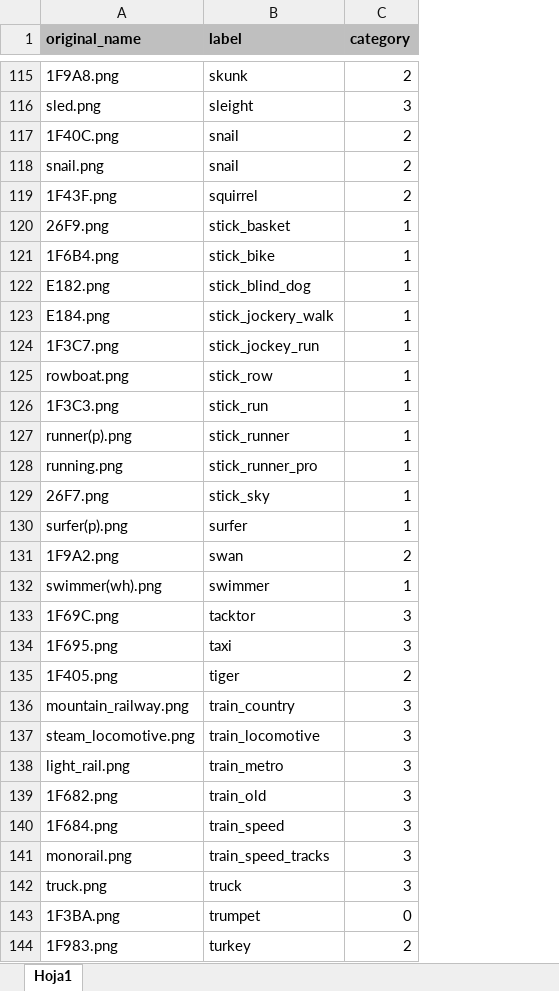
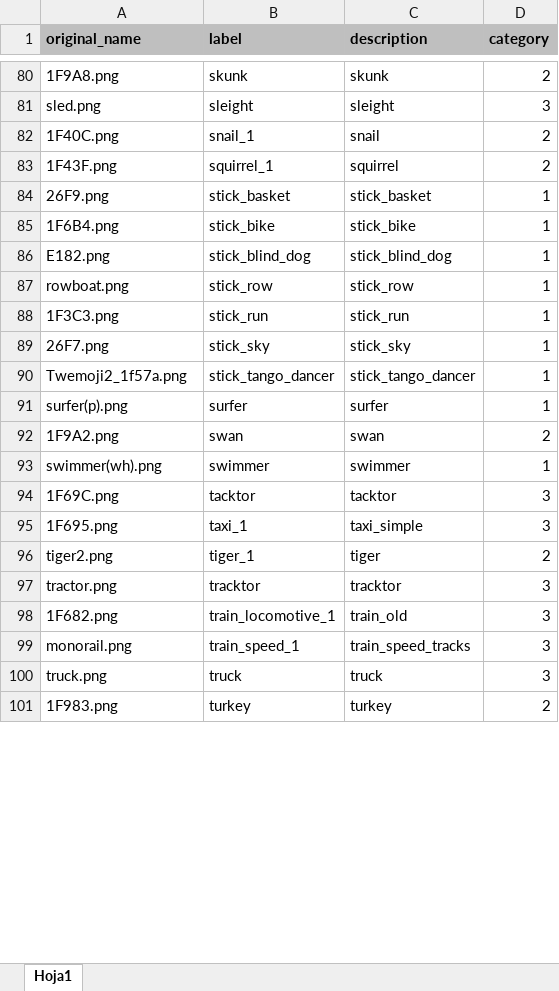
Before and after one commit to ortiztud/antiem, an Excel workbook: code/condition_files/stim_info.xlsx, sheet Hoja1, drawn as a sheet; only a part is shown, gaps mark what is left out; values as stored, in another font and other column widths than the file's, no borders; removed rows and columns are numbered as before the commit, all else as after; the diff covers the shown part only; the diff names each change by its address in the sheet, - before the commit and + after, or states it on an @@ line.

```diff
--- a/code/condition_files/stim_info.xlsx (sheet Hoja1)
+++ b/code/condition_files/stim_info.xlsx (sheet Hoja1)
+column C (description), rows 80-89: skunk | sleight | snail | squirrel | stick_basket | stick_bike | stick_blind_dog | stick_row | stick_run | stick_sky; rows 91-96: surfer | swan | swimmer | tacktor | taxi_simple | tiger; rows 98-101: train_old | train_speed_tracks | truck | turkey
-B82 (label): snail
+B82 (label): snail_1
-row 118: snail.png | snail | 2
-B83 (label): squirrel
+B83 (label): squirrel_1
-row 123: E184.png | stick_jockery_walk | 1
-row 124: 1F3C7.png | stick_jockey_run | 1
-row 127: runner(p).png | stick_runner | 1
-row 128: running.png | stick_runner_pro | 1
+row 90: Twemoji2_1f57a.png | stick_tango_dancer | stick_tango_dancer | 1
-B95 (label): taxi
+B95 (label): taxi_1
-A96 (original_name): 1F405.png
+A96 (original_name): tiger2.png
-B96 (label): tiger
+B96 (label): tiger_1
-row 136: mountain_railway.png | train_country | 3
-row 137: steam_locomotive.png | train_locomotive | 3
-row 138: light_rail.png | train_metro | 3
@@ row 158 moved to row 97: tractor.png @@
-B98 (label): train_old
+B98 (label): train_locomotive_1
-row 140: 1F684.png | train_speed | 3
-B99 (label): train_speed_tracks
+B99 (label): train_speed_1
-row 143: 1F3BA.png | trumpet | 0
```
Also changed, not shown: 45 added rows, 52 removed rows, 1 moved row and 41 edited cells elsewhere in this sheet, 9 other files.
